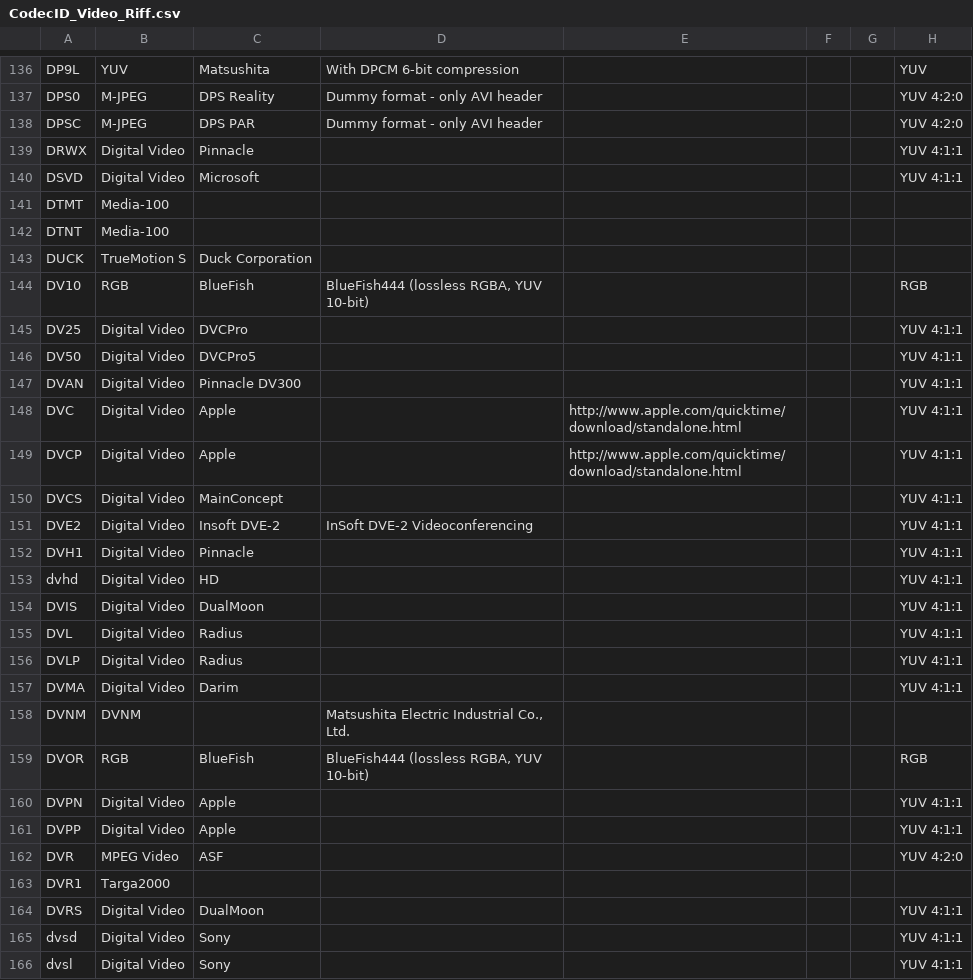
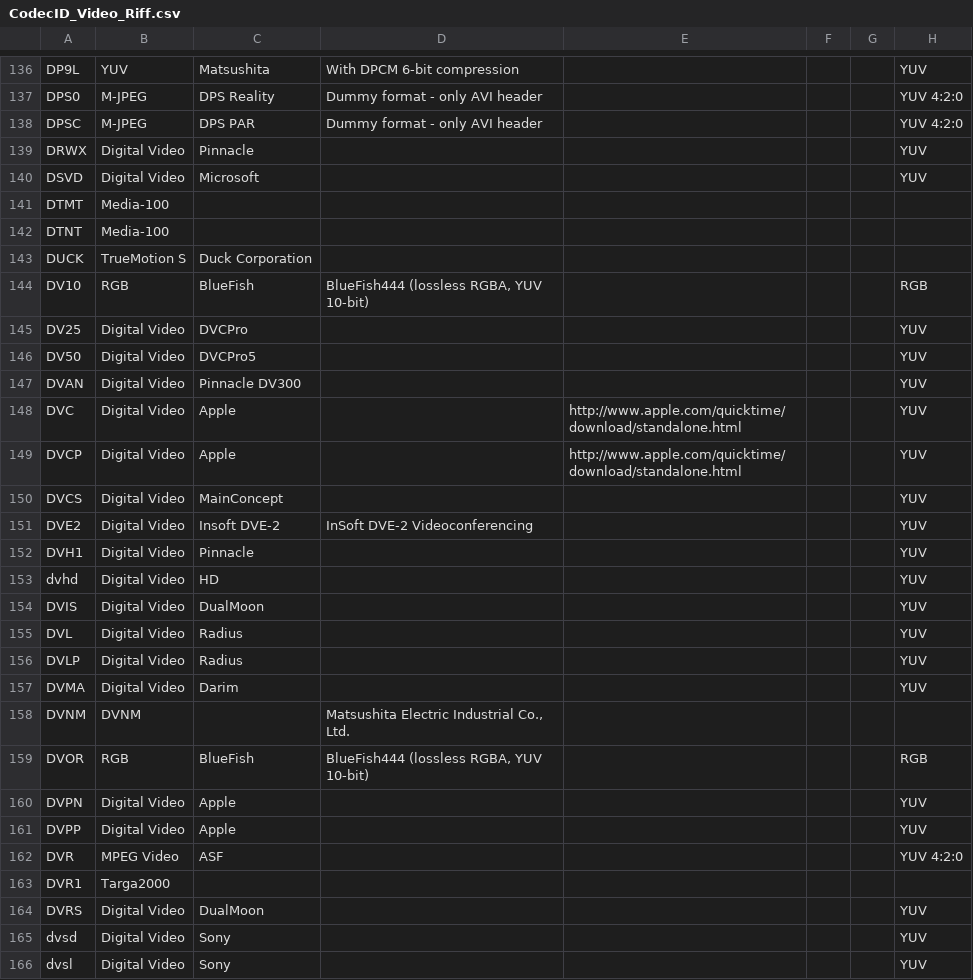
Before and after one commit to beppec56/MediaInfo-git_svn, a CSV file: Source/Ressource/Text/DataBase/CodecID_Video_Riff.csv, drawn as a sheet; only a part is shown, gaps mark what is left out; the diff covers the shown part only.

Commit message:
x MXF: better management of complex files (with references) x MOV: better management of complex files (with references) x Digital Video: better management of DV50, more bitrate accuracy x Digital Video: Some Colorimetry (4:x:x) were wrong
git-svn-id: svn://svn.code.sf.net/p/mediainfo/code/MediaInfoLib/trunk@2574 45c5ae6f-87cc-4fd0-92ee-e4f023fd80da

```diff
--- a/Source/Ressource/Text/DataBase/CodecID_Video_Riff.csv
+++ b/Source/Ressource/Text/DataBase/CodecID_Video_Riff.csv
@@ -138,4 +138,4 @@ DPS0;M-JPEG;DPS Reality;Dummy format - only AVI header;;;;YUV 4:2:0
 DPSC;M-JPEG;DPS PAR;Dummy format - only AVI header;;;;YUV 4:2:0
-DRWX;Digital Video;Pinnacle;;;;;YUV 4:1:1
-DSVD;Digital Video;Microsoft;;;;;YUV 4:1:1
+DRWX;Digital Video;Pinnacle;;;;;YUV
+DSVD;Digital Video;Microsoft;;;;;YUV
 DTMT;Media-100;;;;;;
@@ -144,23 +144,23 @@ DUCK;TrueMotion S;Duck Corporation;;;;;
 DV10;RGB;BlueFish;BlueFish444 (lossless RGBA, YUV 10-bit);;;;RGB
-DV25;Digital Video;DVCPro;;;;;YUV 4:1:1
-DV50;Digital Video;DVCPro5;;;;;YUV 4:1:1
-DVAN;Digital Video;Pinnacle DV300;;;;;YUV 4:1:1
-DVC ;Digital Video;Apple;;http://www.apple.com/quicktime/download/standalone.html;;;YUV 4:1:1
-DVCP;Digital Video;Apple;;http://www.apple.com/quicktime/download/standalone.html;;;YUV 4:1:1
-DVCS;Digital Video;MainConcept;;;;;YUV 4:1:1
-DVE2;Digital Video;Insoft DVE-2;InSoft DVE-2 Videoconferencing;;;;YUV 4:1:1
-DVH1;Digital Video;Pinnacle;;;;;YUV 4:1:1
-dvhd;Digital Video;HD;;;;;YUV 4:1:1
-DVIS;Digital Video;DualMoon;;;;;YUV 4:1:1
-DVL ;Digital Video;Radius;;;;;YUV 4:1:1
-DVLP;Digital Video;Radius;;;;;YUV 4:1:1
-DVMA;Digital Video;Darim;;;;;YUV 4:1:1
+DV25;Digital Video;DVCPro;;;;;YUV
+DV50;Digital Video;DVCPro5;;;;;YUV
+DVAN;Digital Video;Pinnacle DV300;;;;;YUV
+DVC ;Digital Video;Apple;;http://www.apple.com/quicktime/download/standalone.html;;;YUV
+DVCP;Digital Video;Apple;;http://www.apple.com/quicktime/download/standalone.html;;;YUV
+DVCS;Digital Video;MainConcept;;;;;YUV
+DVE2;Digital Video;Insoft DVE-2;InSoft DVE-2 Videoconferencing;;;;YUV
+DVH1;Digital Video;Pinnacle;;;;;YUV
+dvhd;Digital Video;HD;;;;;YUV
+DVIS;Digital Video;DualMoon;;;;;YUV
+DVL ;Digital Video;Radius;;;;;YUV
+DVLP;Digital Video;Radius;;;;;YUV
+DVMA;Digital Video;Darim;;;;;YUV
 DVNM;DVNM;;Matsushita Electric Industrial Co., Ltd.;;;;
 DVOR;RGB;BlueFish;BlueFish444 (lossless RGBA, YUV 10-bit);;;;RGB
-DVPN;Digital Video;Apple;;;;;YUV 4:1:1
-DVPP;Digital Video;Apple;;;;;YUV 4:1:1
+DVPN;Digital Video;Apple;;;;;YUV
+DVPP;Digital Video;Apple;;;;;YUV
 DVR ;MPEG Video;ASF;;;;;YUV 4:2:0
 DVR1;Targa2000;;;;;;
-DVRS;Digital Video;DualMoon;;;;;YUV 4:1:1
-dvsd;Digital Video;Sony;;;;;YUV 4:1:1
-dvsl;Digital Video;Sony;;;;;YUV 4:1:1
+DVRS;Digital Video;DualMoon;;;;;YUV
+dvsd;Digital Video;Sony;;;;;YUV
+dvsl;Digital Video;Sony;;;;;YUV
```
Also changed, not shown: 12 edited cells elsewhere in this file, 9 other files.
